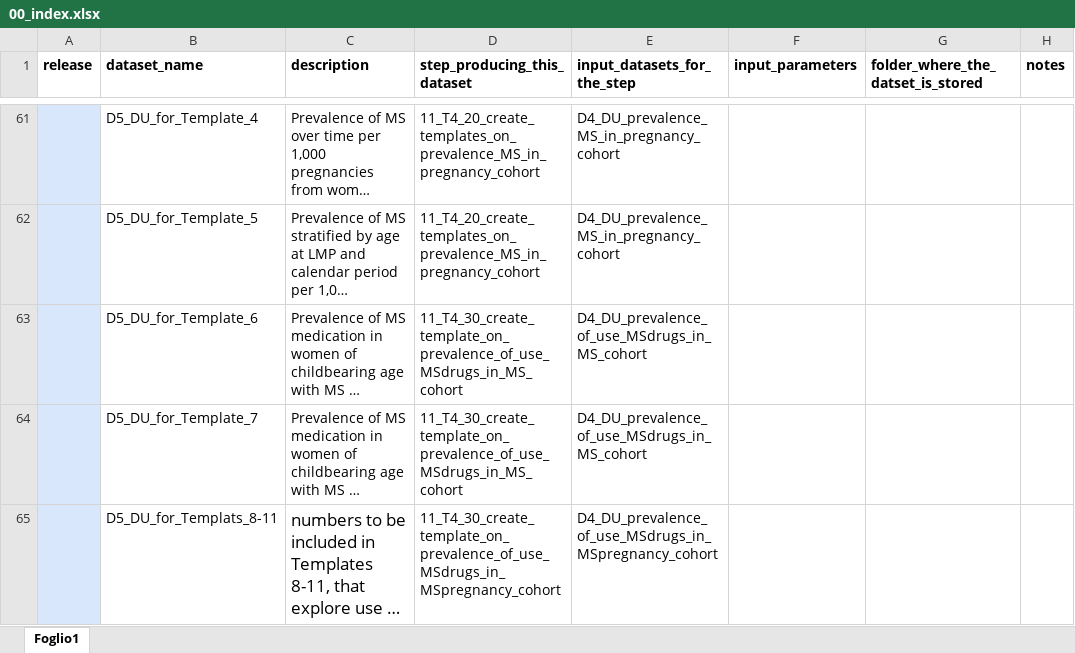
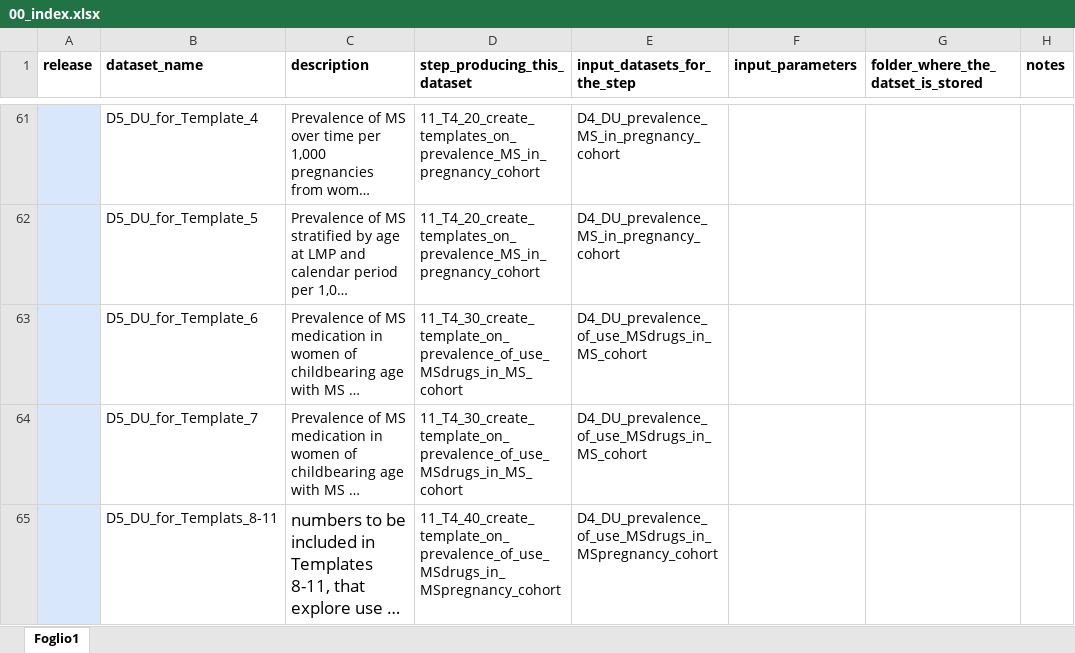
Before and after one commit to IMI-ConcePTION/DP3-MS-SLE, an Excel workbook: i_codebooks/00_index.xlsx, sheet Foglio1, drawn as a sheet; only a part is shown, gaps mark what is left out; long unchanged cells end in …; values as stored, in another font and other column widths than the file's, no borders; the diff names each change by its address in the sheet, - before the commit and + after, or states it on an @@ line.

Commit message:
Modified name of step 11_T4_30 to 11_T4_40

```diff
--- a/i_codebooks/00_index.xlsx (sheet Foglio1)
+++ b/i_codebooks/00_index.xlsx (sheet Foglio1)
-D65 (step_producing_this_dataset): 11_T4_30_create_template_on_prevalence_of_use_MSdrugs_in_MSpregnancy_cohort
+D65 (step_producing_this_dataset): 11_T4_40_create_template_on_prevalence_of_use_MSdrugs_in_MSpregnancy_cohort
```
